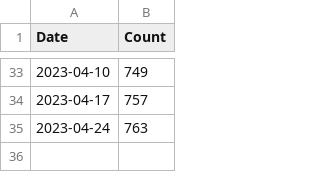
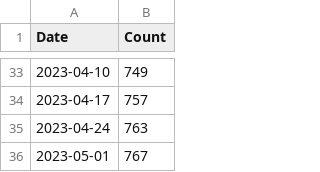
Before and after one commit to donbowen/Patent-Text-Variables, a CSV file: admin/DL_tracker.csv, drawn as a sheet; only a part is shown, gaps mark what is left out; the diff names each change by its address in the sheet, - before the commit and + after, or states it on an @@ line.

Commit message:
updating DL tracker

```diff
--- a/admin/DL_tracker.csv
+++ b/admin/DL_tracker.csv
+row 36: 2023-05-01 | 767
```
